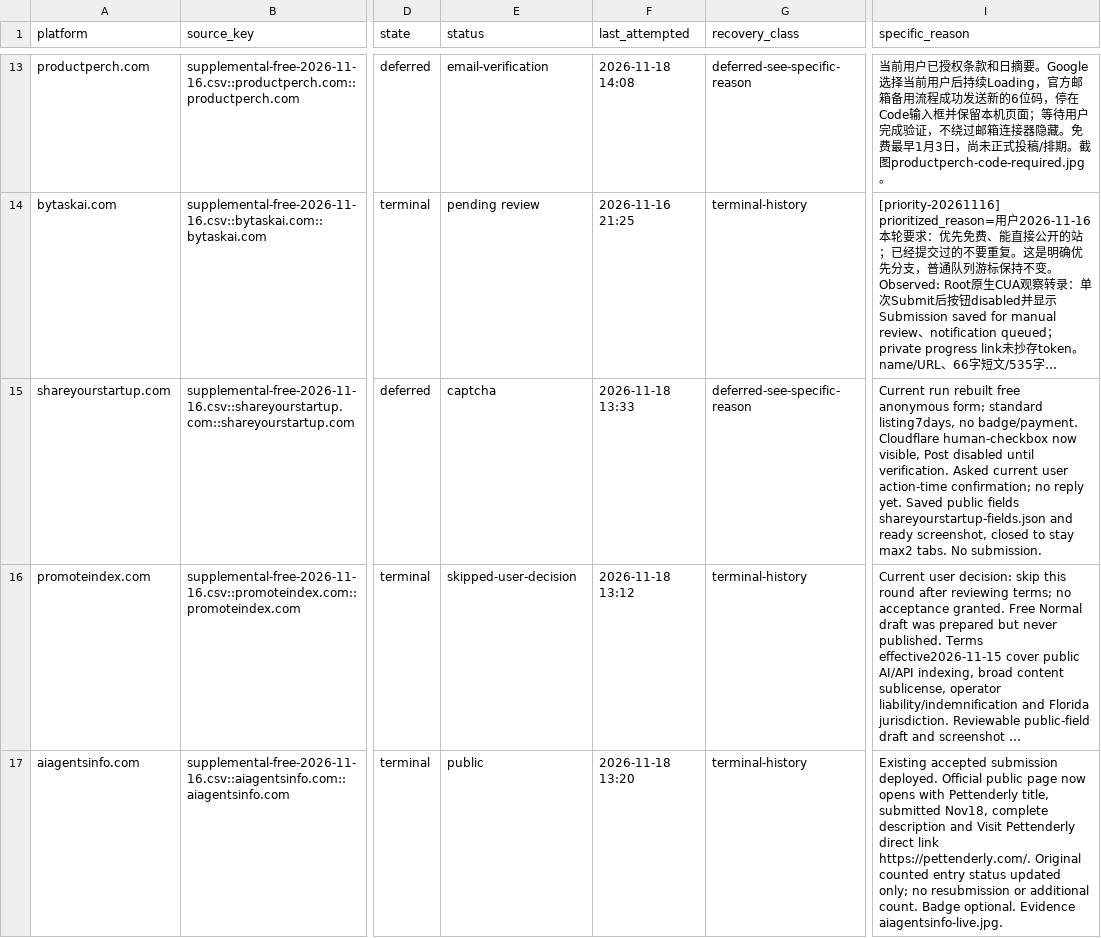
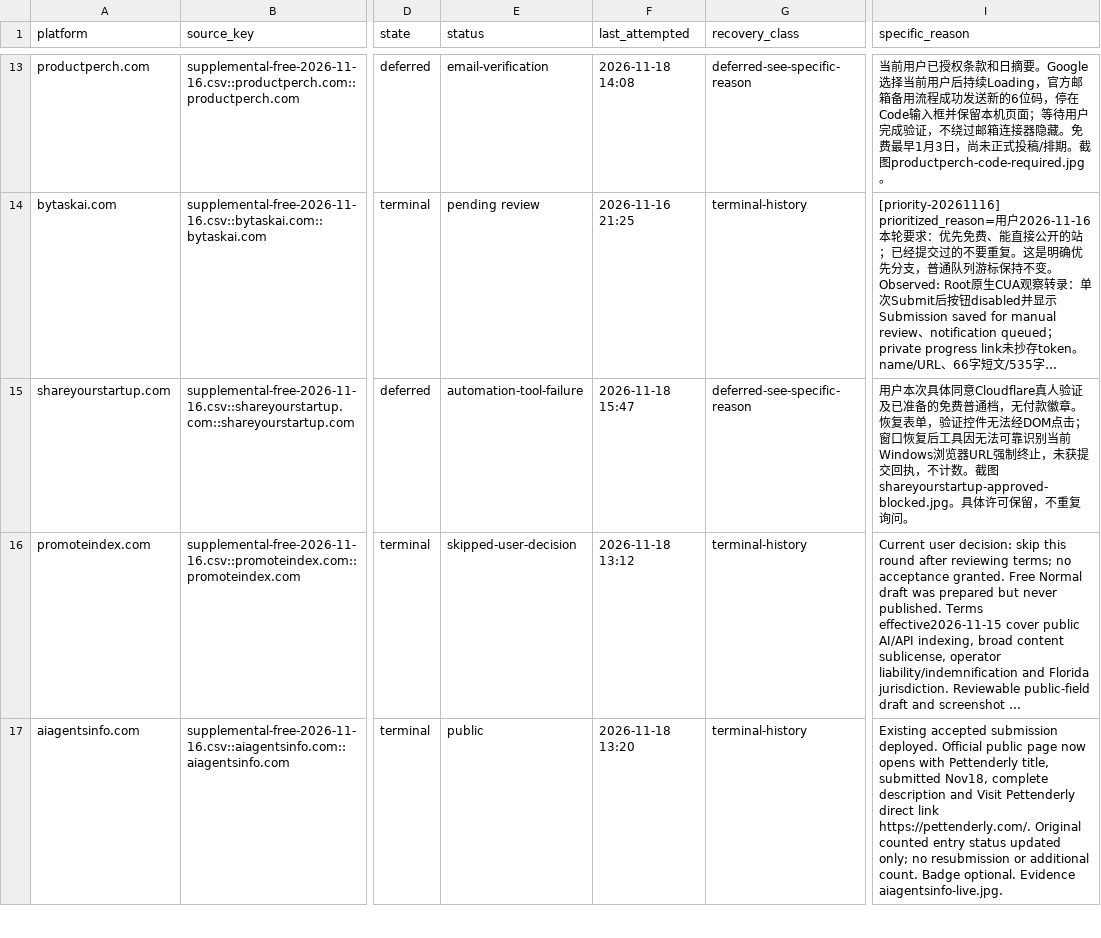
Before and after one commit to cuilinhao/pet-blacklink, a CSV file: soul-cat/records/runs/2026-11-18-windows-recovery-audit.csv, drawn as a sheet; only a part is shown, gaps mark what is left out; long unchanged cells end in …; the diff covers the shown part only; the diff names each change by its address in the sheet, - before the commit and + after, or states it on an @@ line.

```diff
--- a/soul-cat/records/runs/2026-11-18-windows-recovery-audit.csv
+++ b/soul-cat/records/runs/2026-11-18-windows-recovery-audit.csv
-E15 (status): captcha
+E15 (status): automation-tool-failure
-F15 (last_attempted): 2026-11-18 13:33
+F15 (last_attempted): 2026-11-18 15:47
-I15 (specific_reason): Current run rebuilt free anonymous form; standard listing7days, no badge/payment. Cloudflare human-checkbox now visible, Post disabled until verification. Asked current user action-time confirmation; no reply yet. Saved public fields shareyourstartup-fields.json and ready screenshot, closed to stay max2 tabs. No submission.
+I15 (specific_reason): 用户本次具体同意Cloudflare真人验证及已准备的免费普通档，无付款徽章。恢复表单，验证控件无法经DOM点击；窗口恢复后工具因无法可靠识别当前Windows浏览器URL强制终止，未获提交回执，不计数。截图shareyourstartup-approved-blocked.jpg。具体许可保留，不重复询问。
```
Also changed, not shown: 8 edited cells elsewhere in this file, soul-cat/records/platform-progress.csv, 4 other files.
